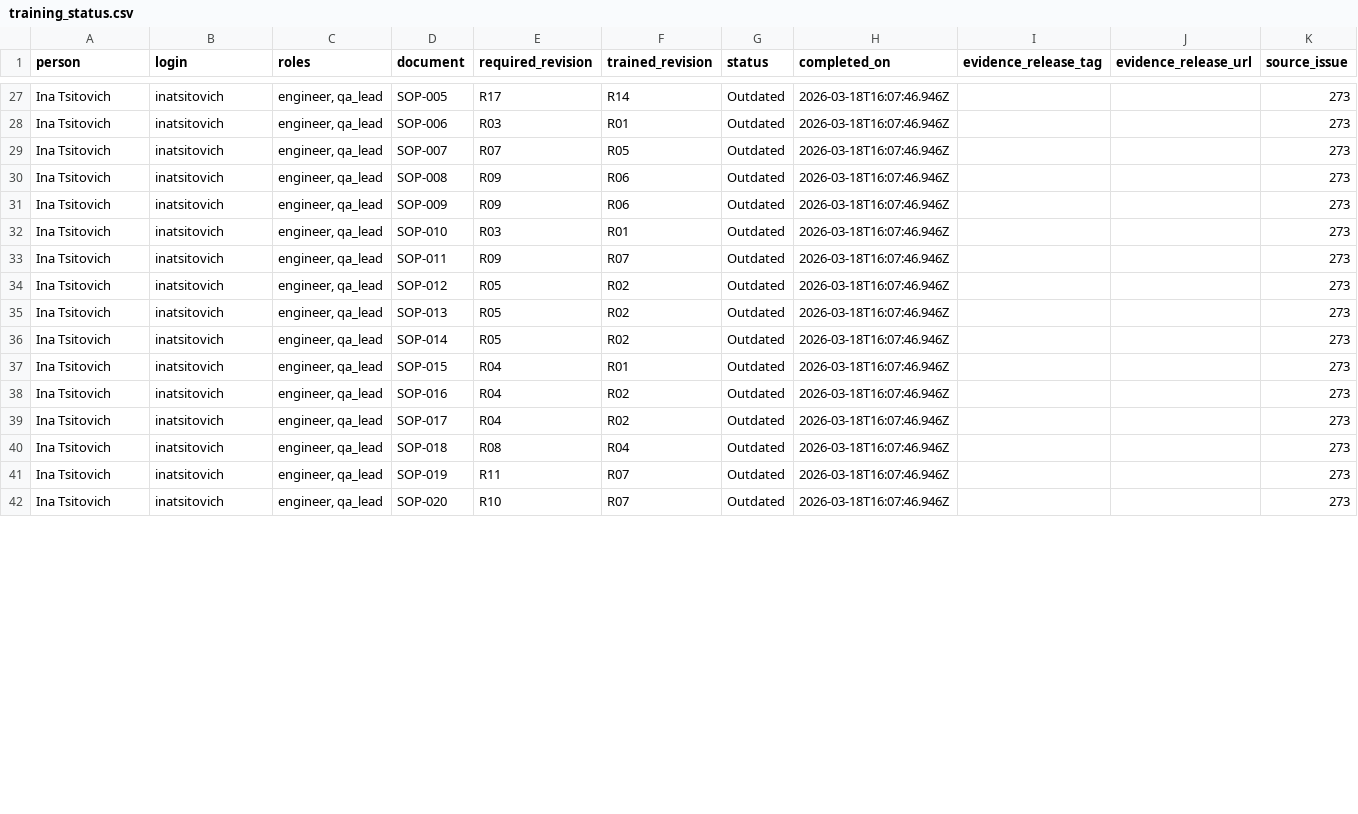
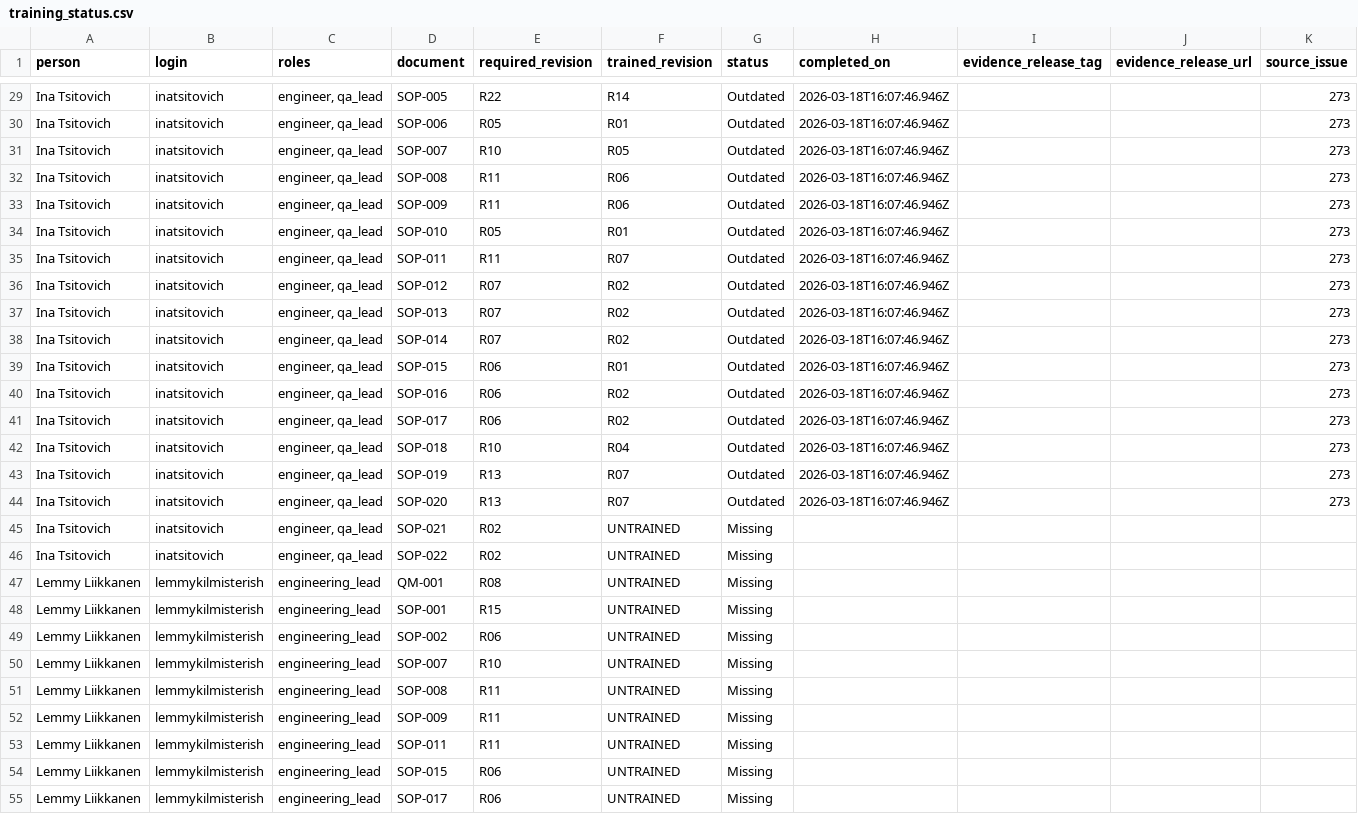
Before and after one commit to AliakseiT/dearauditor-qms-baseline, a CSV file: records/training/training_status.csv, drawn as a sheet; only a part is shown, gaps mark what is left out; addresses are those after the commit; rows hold the shown columns only; the diff covers the shown part only; the diff names each change by its address in the sheet, - before the commit and + after, or states it on an @@ line.

```diff
--- a/records/training/training_status.csv
+++ b/records/training/training_status.csv
-E29 (required_revision): R17
+E29 (required_revision): R22
-E30 (required_revision): R03
+E30 (required_revision): R05
-E31 (required_revision): R07
+E31 (required_revision): R10
-E32:E33 (required_revision): R09
+E32:E33 (required_revision): R11
-E34 (required_revision): R03
+E34 (required_revision): R05
-E35 (required_revision): R09
+E35 (required_revision): R11
-E36:E38 (required_revision): R05
+E36:E38 (required_revision): R07
-E39:E41 (required_revision): R04
+E39:E41 (required_revision): R06
-E42 (required_revision): R08
+E42 (required_revision): R10
-E43 (required_revision): R11
+E43 (required_revision): R13
-E44 (required_revision): R10
+E44 (required_revision): R13
+row 45: Ina Tsitovich | inatsitovich | engineer, qa_lead | SOP-021 | R02 | UNTRAINED | Missing
+row 46: Ina Tsitovich | inatsitovich | engineer, qa_lead | SOP-022 | R02 | UNTRAINED | Missing
+row 47: Lemmy Liikkanen | lemmykilmisterish | engineering_lead | QM-001 | R08 | UNTRAINED | Missing
+row 48: Lemmy Liikkanen | lemmykilmisterish | engineering_lead | SOP-001 | R15 | UNTRAINED | Missing
+row 49: Lemmy Liikkanen | lemmykilmisterish | engineering_lead | SOP-002 | R06 | UNTRAINED | Missing
+row 50: Lemmy Liikkanen | lemmykilmisterish | engineering_lead | SOP-007 | R10 | UNTRAINED | Missing
+row 51: Lemmy Liikkanen | lemmykilmisterish | engineering_lead | SOP-008 | R11 | UNTRAINED | Missing
+row 52: Lemmy Liikkanen | lemmykilmisterish | engineering_lead | SOP-009 | R11 | UNTRAINED | Missing
+row 53: Lemmy Liikkanen | lemmykilmisterish | engineering_lead | SOP-011 | R11 | UNTRAINED | Missing
+row 54: Lemmy Liikkanen | lemmykilmisterish | engineering_lead | SOP-015 | R06 | UNTRAINED | Missing
+row 55: Lemmy Liikkanen | lemmykilmisterish | engineering_lead | SOP-017 | R06 | UNTRAINED | Missing
```
Also changed, not shown: 8 added rows and 45 edited cells elsewhere in this file, 2 other files.
